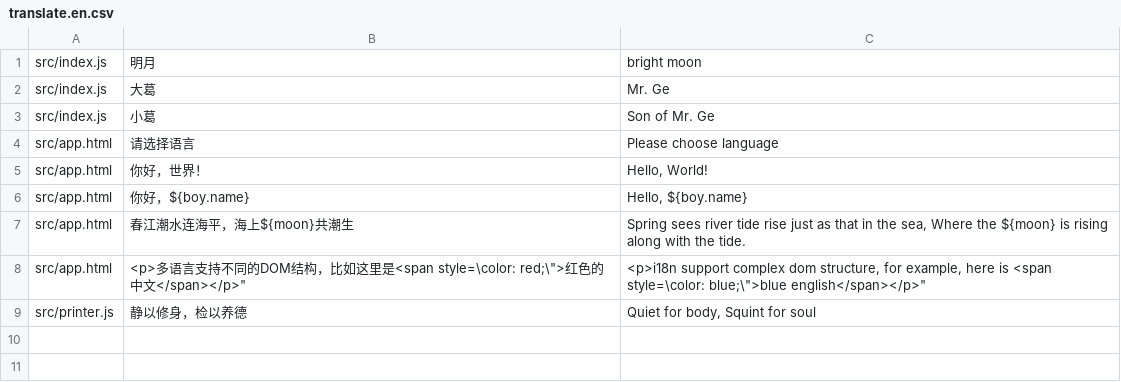
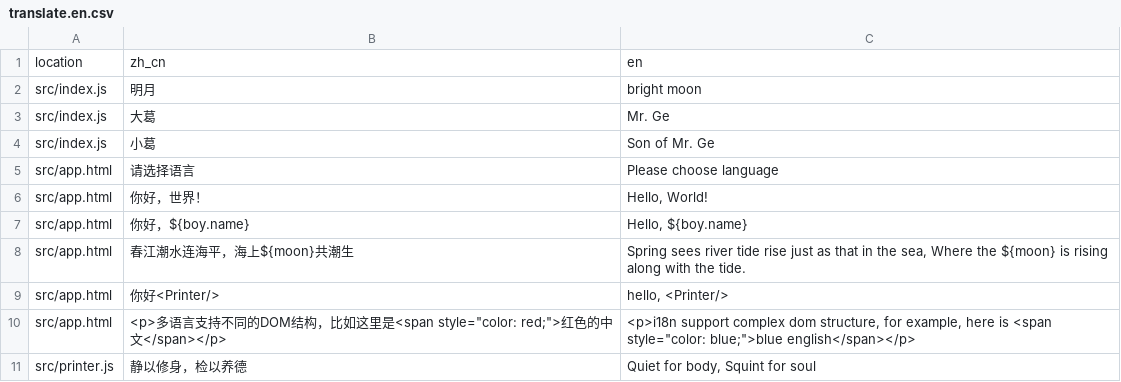
Before and after one commit to jingeweb/jinge-demos, a CSV file: 16-i18n/translate/translate.en.csv, drawn as a sheet; addresses are those after the commit; the diff names each change by its address in the sheet, - before the commit and + after, or states it on an @@ line.

```diff
--- a/16-i18n/translate/translate.en.csv
+++ b/16-i18n/translate/translate.en.csv
+row 1: location | zh_cn | en
+row 9: src/app.html | 你好<Printer/> | hello, <Printer/>
-B10: …这里是<span style=\color: red;\">红色的中文</span></p>"
+B10: …这里是<span style="color: red;">红色的中文</span></p>
-C10: …is <span style=\color: blue;\">blue english</span></p>"
+C10: …is <span style="color: blue;">blue english</span></p>
```
Also changed, not shown: 16-i18n/translate/translate.zh_cn.csv, 7 other files.
